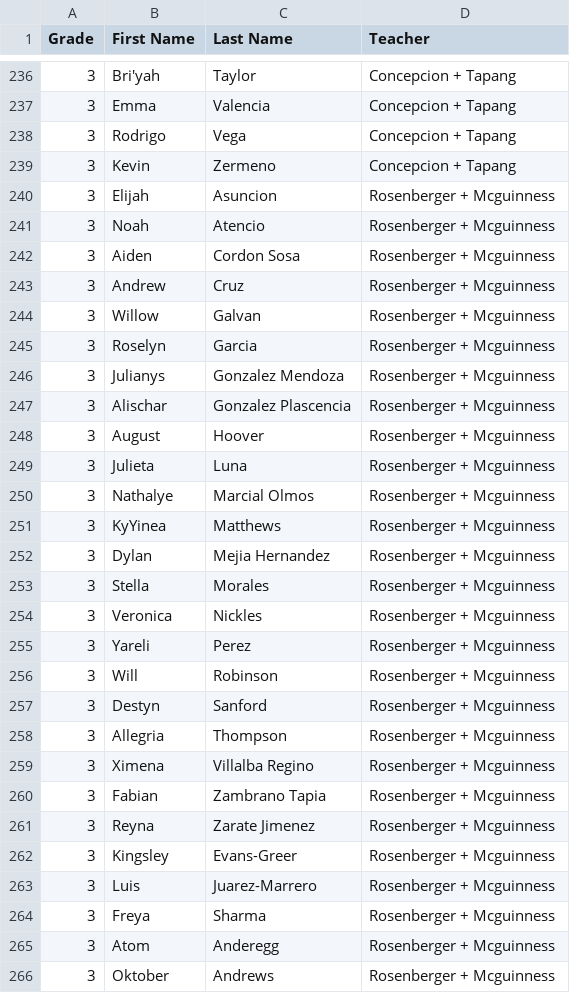
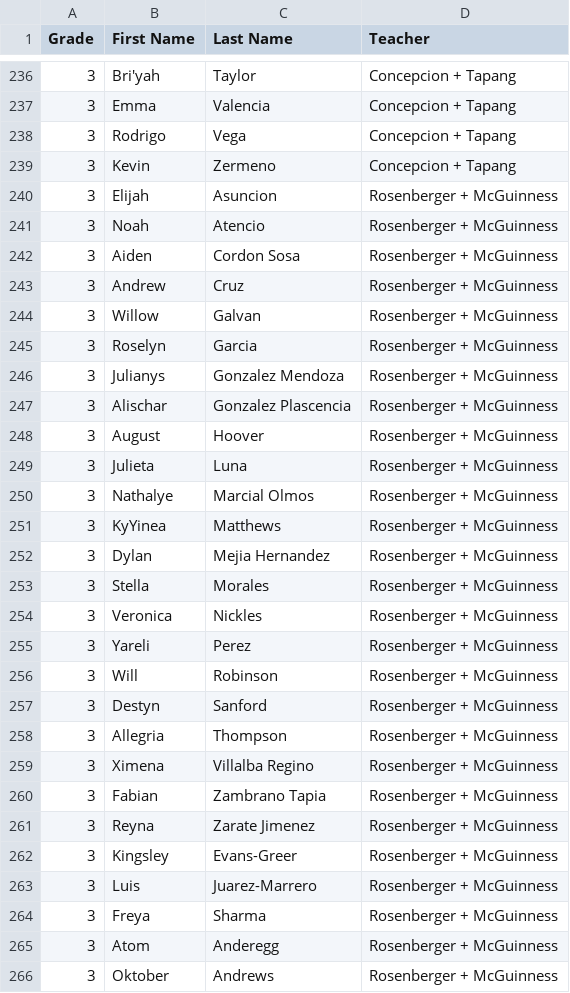
Before and after one commit to ohemgeewee/classes, a CSV file: School Roster - Combined Classes.csv, drawn as a sheet; only a part is shown, gaps mark what is left out; the diff covers the shown part only.

Commit message:
Update School Roster - Combined Classes.csv

```diff
--- a/School Roster - Combined Classes.csv
+++ b/School Roster - Combined Classes.csv
@@ -239,28 +239,28 @@ Grade,First Name,Last Name,Teacher
 3,Kevin,Zermeno,Concepcion + Tapang
-3,Elijah,Asuncion,Rosenberger + Mcguinness
-3,Noah,Atencio,Rosenberger + Mcguinness
-3,Aiden,Cordon Sosa,Rosenberger + Mcguinness
-3,Andrew,Cruz,Rosenberger + Mcguinness
-3,Willow,Galvan,Rosenberger + Mcguinness
-3,Roselyn,Garcia,Rosenberger + Mcguinness
-3,Julianys,Gonzalez Mendoza,Rosenberger + Mcguinness
-3,Alischar,Gonzalez Plascencia,Rosenberger + Mcguinness
-3,August,Hoover,Rosenberger + Mcguinness
-3,Julieta,Luna,Rosenberger + Mcguinness
-3,Nathalye,Marcial Olmos,Rosenberger + Mcguinness
-3,KyYinea,Matthews,Rosenberger + Mcguinness
-3,Dylan,Mejia Hernandez,Rosenberger + Mcguinness
-3,Stella,Morales,Rosenberger + Mcguinness
-3,Veronica,Nickles,Rosenberger + Mcguinness
-3,Yareli,Perez,Rosenberger + Mcguinness
-3,Will,Robinson,Rosenberger + Mcguinness
-3,Destyn,Sanford,Rosenberger + Mcguinness
-3,Allegria,Thompson,Rosenberger + Mcguinness
-3,Ximena,Villalba Regino,Rosenberger + Mcguinness
-3,Fabian,Zambrano Tapia,Rosenberger + Mcguinness
-3,Reyna,Zarate Jimenez,Rosenberger + Mcguinness
-3,Kingsley,Evans-Greer,Rosenberger + Mcguinness
-3,Luis,Juarez-Marrero,Rosenberger + Mcguinness
-3,Freya,Sharma,Rosenberger + Mcguinness
-3,Atom,Anderegg,Rosenberger + Mcguinness
-3,Oktober,Andrews,Rosenberger + Mcguinness
+3,Elijah,Asuncion,Rosenberger + McGuinness
+3,Noah,Atencio,Rosenberger + McGuinness
+3,Aiden,Cordon Sosa,Rosenberger + McGuinness
+3,Andrew,Cruz,Rosenberger + McGuinness
+3,Willow,Galvan,Rosenberger + McGuinness
+3,Roselyn,Garcia,Rosenberger + McGuinness
+3,Julianys,Gonzalez Mendoza,Rosenberger + McGuinness
+3,Alischar,Gonzalez Plascencia,Rosenberger + McGuinness
+3,August,Hoover,Rosenberger + McGuinness
+3,Julieta,Luna,Rosenberger + McGuinness
+3,Nathalye,Marcial Olmos,Rosenberger + McGuinness
+3,KyYinea,Matthews,Rosenberger + McGuinness
+3,Dylan,Mejia Hernandez,Rosenberger + McGuinness
+3,Stella,Morales,Rosenberger + McGuinness
+3,Veronica,Nickles,Rosenberger + McGuinness
+3,Yareli,Perez,Rosenberger + McGuinness
+3,Will,Robinson,Rosenberger + McGuinness
+3,Destyn,Sanford,Rosenberger + McGuinness
+3,Allegria,Thompson,Rosenberger + McGuinness
+3,Ximena,Villalba Regino,Rosenberger + McGuinness
+3,Fabian,Zambrano Tapia,Rosenberger + McGuinness
+3,Reyna,Zarate Jimenez,Rosenberger + McGuinness
+3,Kingsley,Evans-Greer,Rosenberger + McGuinness
+3,Luis,Juarez-Marrero,Rosenberger + McGuinness
+3,Freya,Sharma,Rosenberger + McGuinness
+3,Atom,Anderegg,Rosenberger + McGuinness
+3,Oktober,Andrews,Rosenberger + McGuinness
```
Also changed, not shown: 25 edited cells elsewhere in this file.
